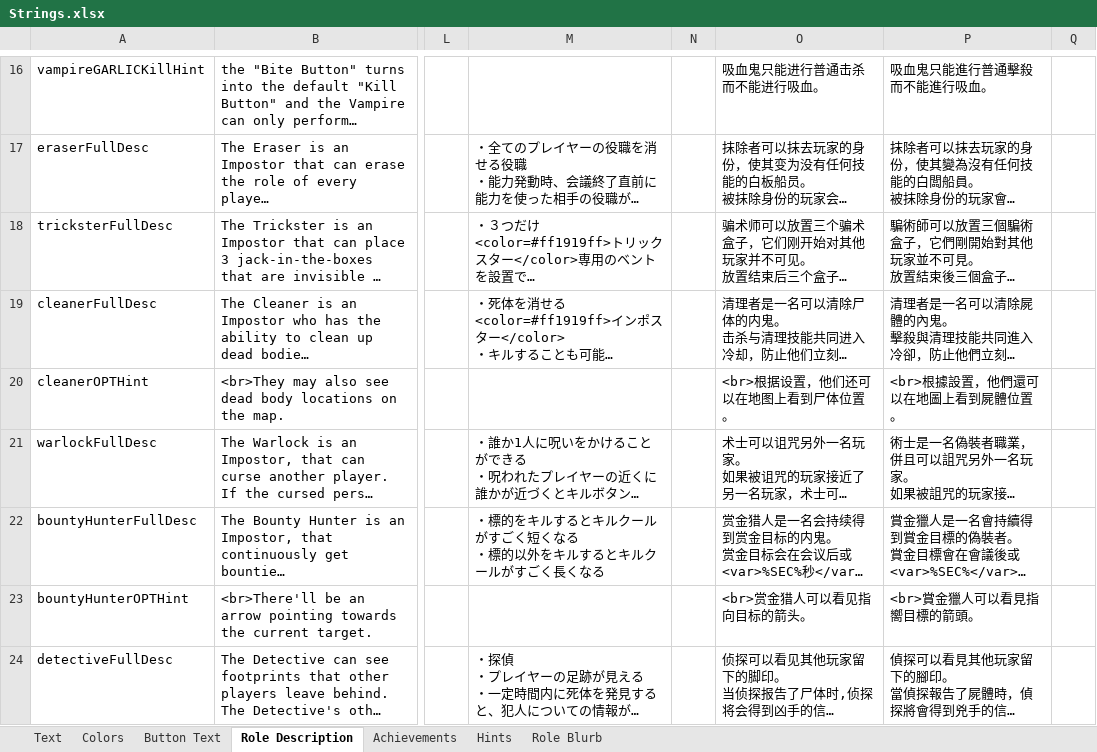
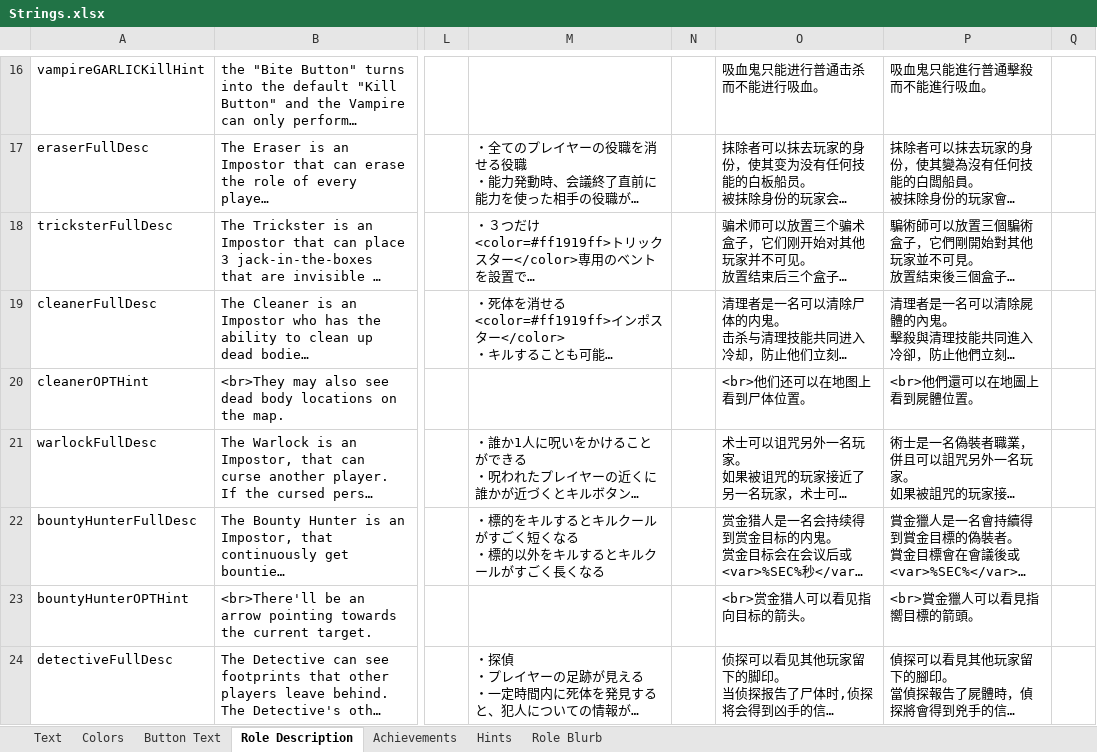
Before and after one commit to GMIA-Nexus/TheOtherRolesGMIA, an Excel workbook: Strings.xlsx, sheet Role Description, drawn as a sheet; only a part is shown, gaps mark what is left out; long unchanged cells end in …; values as stored, in another font and other column widths than the file's, no borders; the diff names each change by its address in the sheet, - before the commit and + after, or states it on an @@ line.

```diff
--- a/Strings.xlsx (sheet Role Description)
+++ b/Strings.xlsx (sheet Role Description)
-O20: <br>根据设置，他们还可以在地图上看到尸体位置。
+O20: <br>他们还可以在地图上看到尸体位置。
-P20: <br>根據設置，他們還可以在地圖上看到屍體位置。
+P20: <br>他們還可以在地圖上看到屍體位置。
```
Also changed, not shown: sheet Text, 13 other files.
